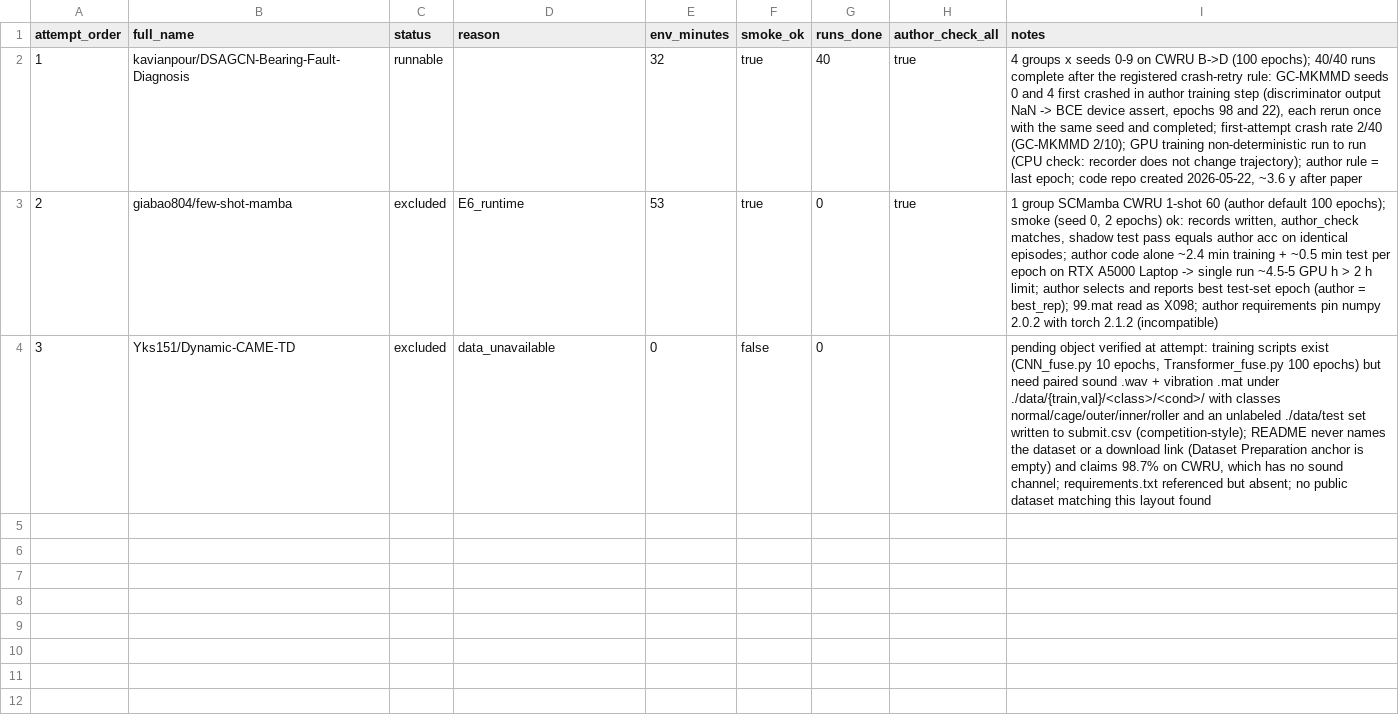
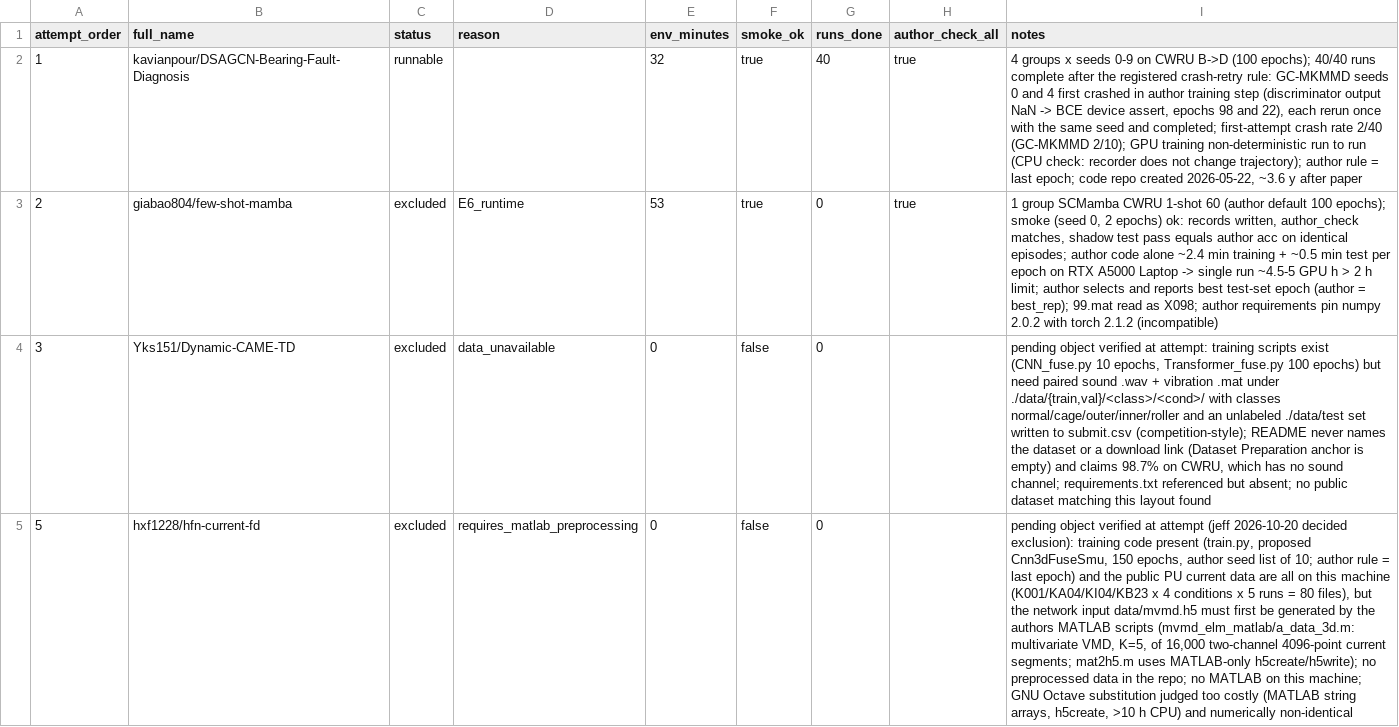
Before and after one commit to jeff-1980/CNS1-, a CSV file: results/main_objects/attempts.csv, drawn as a sheet; the diff names each change by its address in the sheet, - before the commit and + after, or states it on an @@ line.

```diff
--- a/results/main_objects/attempts.csv
+++ b/results/main_objects/attempts.csv
+row 5: 5 | hxf1228/hfn-current-fd | excluded | requires_matlab_preprocessing | 0 | false | 0 |  | pending object verified at attempt (jeff 2026-10-20 decided exclusion): training code present (train.py, proposed Cnn3dFuseSmu, 150 epochs, author seed list of 10; author rule = last epoch) and the public PU current data are all on this machine (K001/KA04/KI04/KB23 x 4 conditions x 5 runs = 80 files), but the network input data/mvmd.h5 must first be generated by the authors MATLAB scripts (mvmd_elm_matlab/a_data_3d.m: multivariate VMD, K=5, of 16,000 two-channel 4096-point current segments; mat2h5.m uses MATLAB-only h5create/h5write); no preprocessed data in the repo; no MATLAB on this machine; GNU Octave substitution judged too costly (MATLAB string arrays, h5create, >10 h CPU) and numerically non-identical
```
Also changed, not shown: 1 other file.
